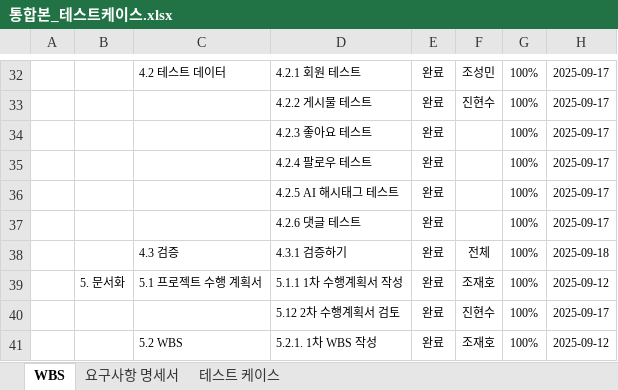
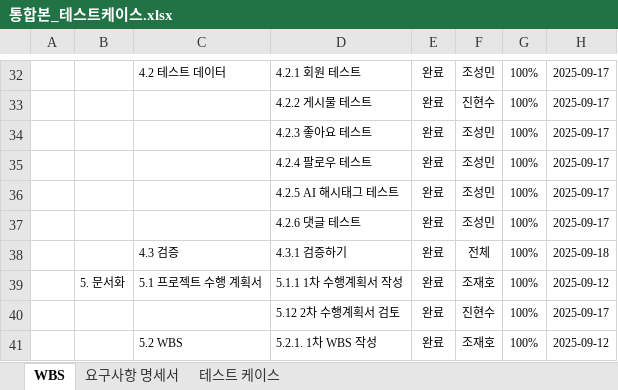
Before and after one commit to LG-CNS-Mini/miniproj, an Excel workbook: 산출물 보고서/2. WBS, 요구사항정의서, 단위테스트 결과서/통합본_테스트케이스.xlsx, sheet WBS, drawn as a sheet; only a part is shown, gaps mark what is left out; values as stored, in another font and other column widths than the file's, no borders; conditional formats not drawn; the diff names each change by its address in the sheet, - before the commit and + after, or states it on an @@ line.

```diff
--- a/산출물 보고서/2. WBS, 요구사항정의서, 단위테스트 결과서/통합본_테스트케이스.xlsx (sheet WBS)
+++ b/산출물 보고서/2. WBS, 요구사항정의서, 단위테스트 결과서/통합본_테스트케이스.xlsx (sheet WBS)
-F34:F37: (empty)
+F34:F37: 조성민
```
Also changed, not shown: sheet 테스트 케이스.
